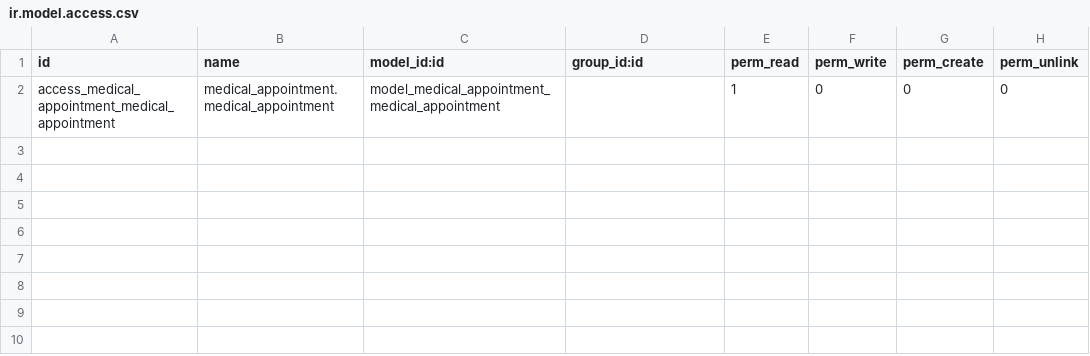
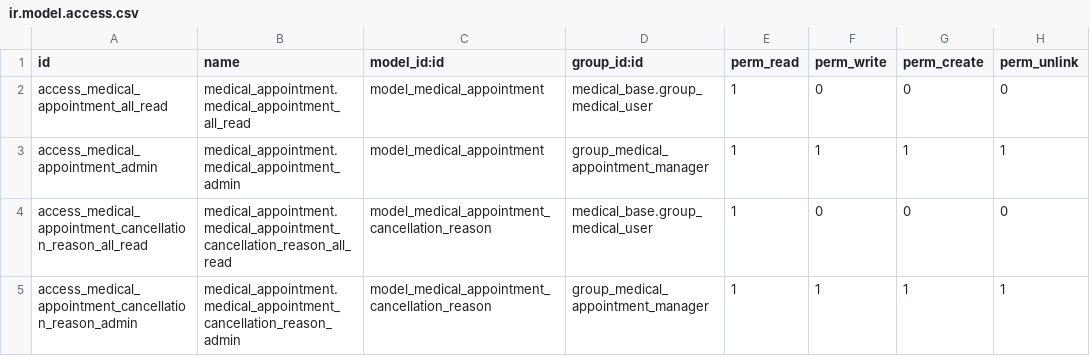
Before and after one commit to InfiniaSolusiSistem/medical-fhir, a CSV file: medical_administration_appointment/security/ir.model.access.csv, drawn as a sheet.

Commit message:
WIP:Medical Appointment-fix

```diff
--- a/medical_administration_appointment/security/ir.model.access.csv
+++ b/medical_administration_appointment/security/ir.model.access.csv
@@ -1,2 +1,5 @@
 id,name,model_id:id,group_id:id,perm_read,perm_write,perm_create,perm_unlink
-access_medical_appointment_medical_appointment,medical_appointment.medical_appointment,model_medical_appointment_medical_appointment,,1,0,0,0
+access_medical_appointment_all_read,medical_appointment.medical_appointment_all_read,model_medical_appointment,medical_base.group_medical_user,1,0,0,0
+access_medical_appointment_admin,medical_appointment.medical_appointment_admin,model_medical_appointment,group_medical_appointment_manager,1,1,1,1
+access_medical_appointment_cancellation_reason_all_read,medical_appointment.medical_appointment_cancellation_reason_all_read,model_medical_appointment_cancellation_reason,medical_base.group_medical_user,1,0,0,0
+access_medical_appointment_cancellation_reason_admin,medical_appointment.medical_appointment_cancellation_reason_admin,model_medical_appointment_cancellation_reason,group_medical_appointment_manager,1,1,1,1
```
Also changed, not shown: 7 other files.
